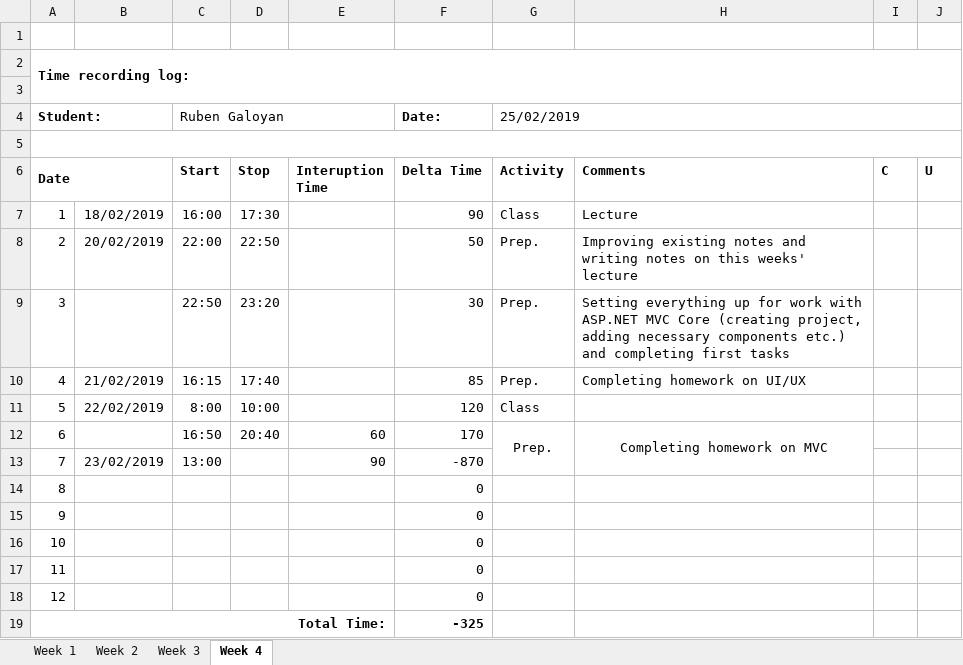
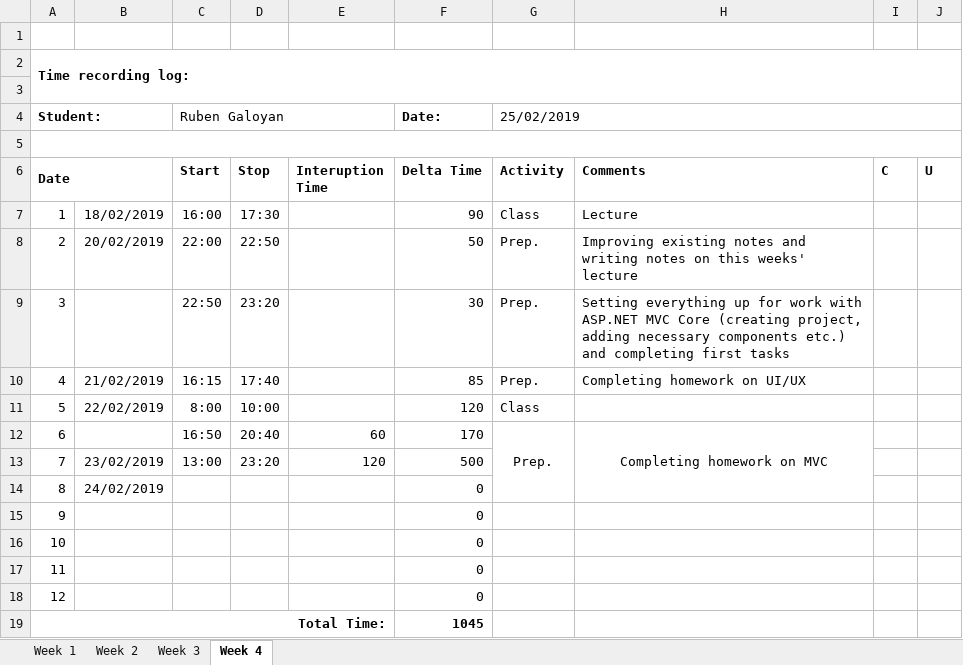
Before and after one commit to AllHaif/ISA2, an Excel workbook: Galoyan_Time_recording_log.xlsx, sheet Week 4, drawn as a sheet; values as stored, in another font and other column widths than the file's, no borders; the diff names each change by its address in the sheet, - before the commit and + after, or states it on an @@ line.

```diff
--- a/Galoyan_Time_recording_log.xlsx (sheet Week 4)
+++ b/Galoyan_Time_recording_log.xlsx (sheet Week 4)
-G12:G13 merged
+G12:G14 merged
-H12:H13 merged
+H12:H14 merged
-D13 (Stop): (empty)
+D13 (Stop): 23:20
-E13 (Interuption Time): 90
+E13 (Interuption Time): 120
-F13 (Delta Time): -870
+F13 (Delta Time): 500
-B14: (empty)
+B14: 24/02/2019
-F19 (Delta Time): -325
+F19 (Delta Time): 1045
```
Also changed, not shown: 8 other files.
